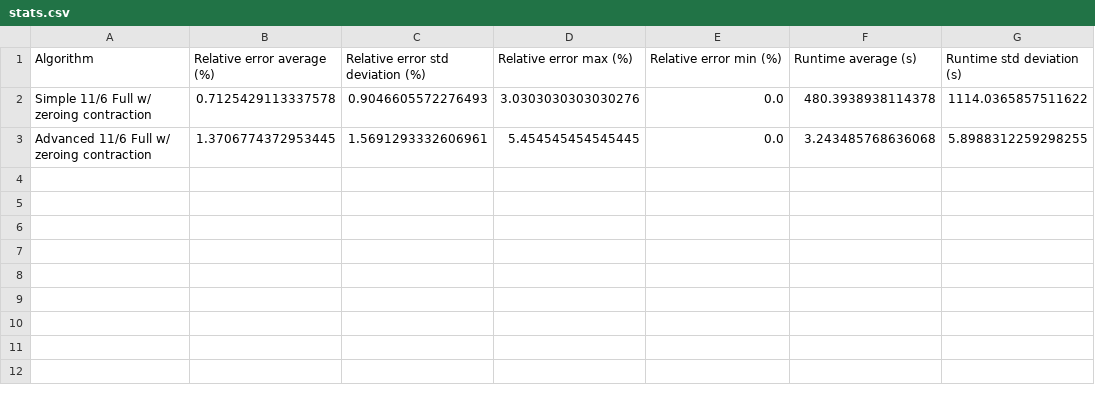
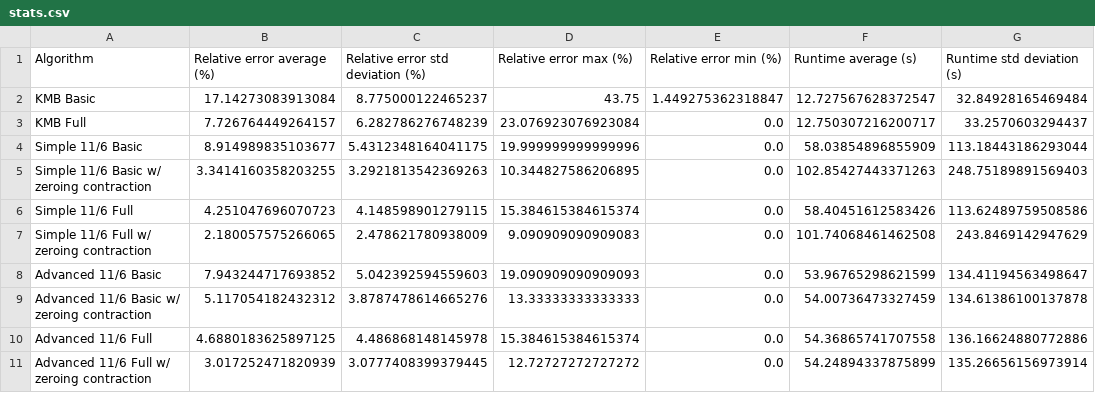
Before and after one commit to ThinkingFrog/SteinerProblem, a CSV file: result/stats.csv, drawn as a sheet.

Commit message:
Reevaluate stats for all algos

```diff
--- a/result/stats.csv
+++ b/result/stats.csv
@@ -1,3 +1,11 @@
 Algorithm,Relative error average (%),Relative error std deviation (%),Relative error max (%),Relative error min (%),Runtime average (s),Runtime std deviation (s)
-Simple 11/6 Full w/ zeroing contraction,0.7125429113337578,0.9046605572276493,3.0303030303030276,0.0,480.3938938114378,1114.0365857511622
-Advanced 11/6 Full w/ zeroing contraction,1.3706774372953445,1.5691293332606961,5.454545454545445,0.0,3.243485768636068,5.8988312259298255
+KMB Basic,17.14273083913084,8.775000122465237,43.75,1.449275362318847,12.727567628372547,32.84928165469484
+KMB Full,7.726764449264157,6.282786276748239,23.076923076923084,0.0,12.750307216200717,33.2570603294437
+Simple 11/6 Basic,8.914989835103677,5.4312348164041175,19.999999999999996,0.0,58.03854896855909,113.18443186293044
+Simple 11/6 Basic w/ zeroing contraction,3.3414160358203255,3.2921813542369263,10.344827586206895,0.0,102.85427443371263,248.75189891569403
+Simple 11/6 Full,4.251047696070723,4.148598901279115,15.384615384615374,0.0,58.40451612583426,113.62489759508586
+Simple 11/6 Full w/ zeroing contraction,2.180057575266065,2.478621780938009,9.090909090909083,0.0,101.74068461462508,243.8469142947629
+Advanced 11/6 Basic,7.943244717693852,5.042392594559603,19.090909090909093,0.0,53.96765298621599,134.41194563498647
+Advanced 11/6 Basic w/ zeroing contraction,5.117054182432312,3.8787478614665276,13.33333333333333,0.0,54.00736473327459,134.61386100137878
+Advanced 11/6 Full,4.6880183625897125,4.486868148145978,15.384615384615374,0.0,54.36865741707558,136.16624880772886
+Advanced 11/6 Full w/ zeroing contraction,3.017252471820939,3.0777408399379445,12.72727272727272,0.0,54.24894337875899,135.26656156973914
```
Also changed, not shown: 3 other files.
